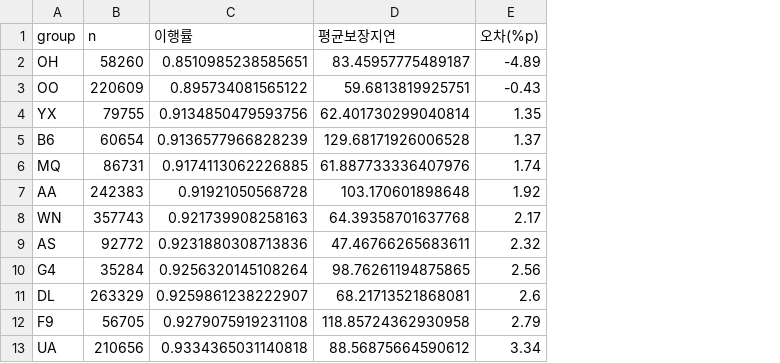
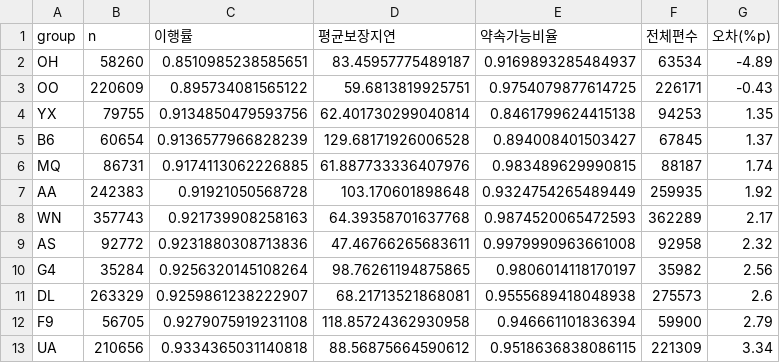
Before and after one commit to ValentinJaeung/MachineLearning_Team_6, a CSV file: results/step15_weakness_airline.csv, drawn as a sheet; the diff names each change by its address in the sheet, - before the commit and + after, or states it on an @@ line.

```diff
--- a/results/step15_weakness_airline.csv
+++ b/results/step15_weakness_airline.csv
+column E (약속가능비율), rows 2-13: 0.9169893285484937 | 0.9754079877614725 | 0.8461799624415138 | 0.894008401503427 | 0.983489629990815 | 0.9324754265489449 | 0.9874520065472593 | 0.9979990963661008 | 0.9806014118170197 | 0.9555689418048938 | 0.946661101836394 | 0.9518636838086115
+column F (전체편수), rows 2-13: 63534 | 226171 | 94253 | 67845 | 88187 | 259935 | 362289 | 92958 | 35982 | 275573 | 59900 | 221309
```
Also changed, not shown: results/step15_weakness_airport_size.csv, results/step15_weakness_assumed_type.csv, 3 other files.
